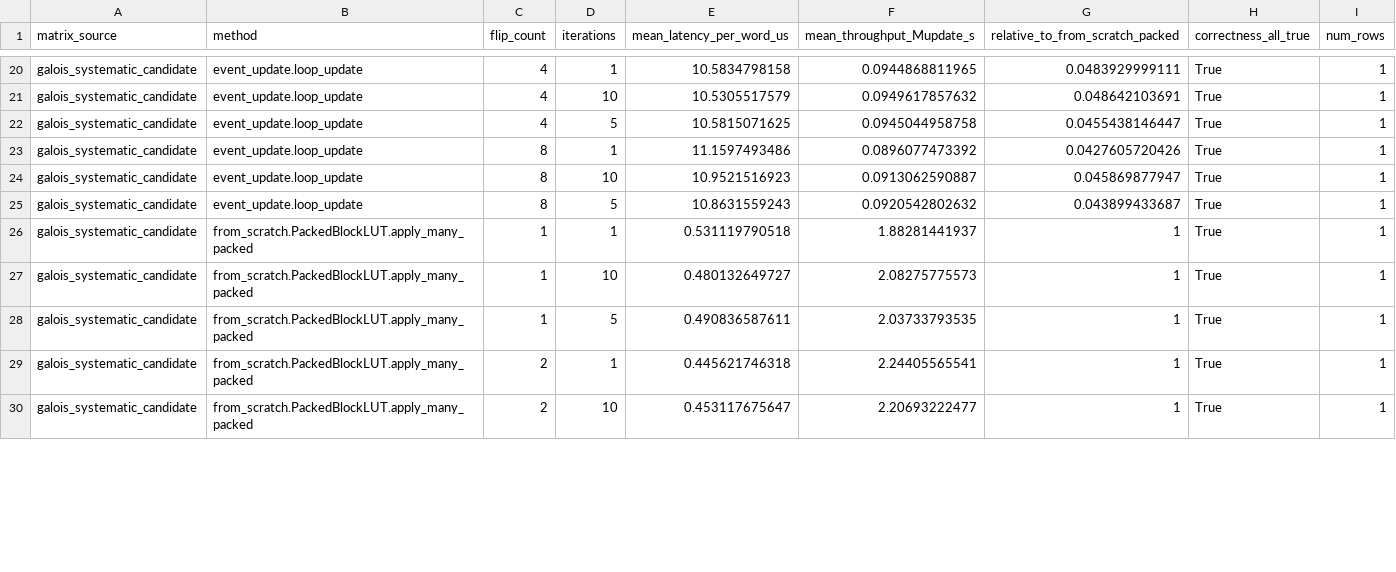
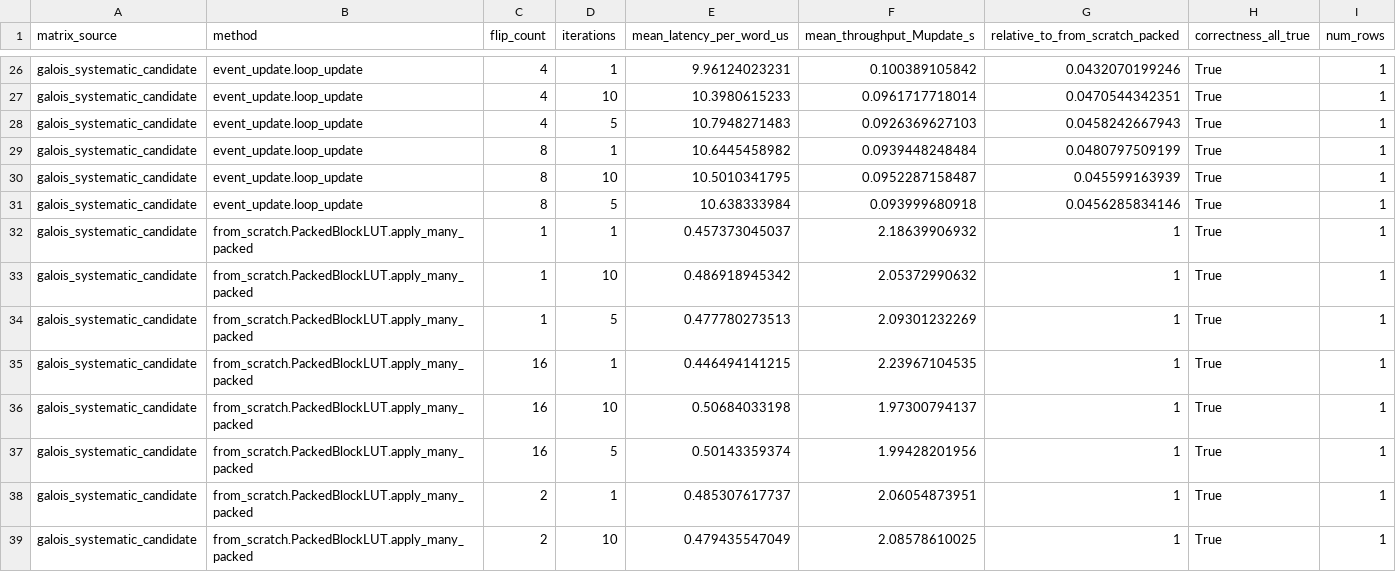
Before and after one commit to Lingxin-Zhang/l121343564uzzllxx, a CSV file: results/summary/event_update_summary.csv, drawn as a sheet; only a part is shown, gaps mark what is left out; addresses are those after the commit; the diff covers the shown part only; the diff names each change by its address in the sheet, - before the commit and + after, or states it on an @@ line.

```diff
--- a/results/summary/event_update_summary.csv
+++ b/results/summary/event_update_summary.csv
-E26 (mean_latency_per_word_us): 10.5834798158
+E26 (mean_latency_per_word_us): 9.96124023231
-F26 (mean_throughput_Mupdate_s): 0.0944868811965
+F26 (mean_throughput_Mupdate_s): 0.100389105842
-G26 (relative_to_from_scratch_packed): 0.0483929999111
+G26 (relative_to_from_scratch_packed): 0.0432070199246
-E27 (mean_latency_per_word_us): 10.5305517579
+E27 (mean_latency_per_word_us): 10.3980615233
-F27 (mean_throughput_Mupdate_s): 0.0949617857632
+F27 (mean_throughput_Mupdate_s): 0.0961717718014
-G27 (relative_to_from_scratch_packed): 0.048642103691
+G27 (relative_to_from_scratch_packed): 0.0470544342351
-E28 (mean_latency_per_word_us): 10.5815071625
+E28 (mean_latency_per_word_us): 10.7948271483
-F28 (mean_throughput_Mupdate_s): 0.0945044958758
+F28 (mean_throughput_Mupdate_s): 0.0926369627103
-G28 (relative_to_from_scratch_packed): 0.0455438146447
+G28 (relative_to_from_scratch_packed): 0.0458242667943
-E29 (mean_latency_per_word_us): 11.1597493486
+E29 (mean_latency_per_word_us): 10.6445458982
-F29 (mean_throughput_Mupdate_s): 0.0896077473392
+F29 (mean_throughput_Mupdate_s): 0.0939448248484
-G29 (relative_to_from_scratch_packed): 0.0427605720426
+G29 (relative_to_from_scratch_packed): 0.0480797509199
-E30 (mean_latency_per_word_us): 10.9521516923
+E30 (mean_latency_per_word_us): 10.5010341795
-F30 (mean_throughput_Mupdate_s): 0.0913062590887
+F30 (mean_throughput_Mupdate_s): 0.0952287158487
-G30 (relative_to_from_scratch_packed): 0.045869877947
+G30 (relative_to_from_scratch_packed): 0.045599163939
-E31 (mean_latency_per_word_us): 10.8631559243
+E31 (mean_latency_per_word_us): 10.638333984
-F31 (mean_throughput_Mupdate_s): 0.0920542802632
+F31 (mean_throughput_Mupdate_s): 0.093999680918
-G31 (relative_to_from_scratch_packed): 0.043899433687
+G31 (relative_to_from_scratch_packed): 0.0456285834146
-E32 (mean_latency_per_word_us): 0.531119790518
+E32 (mean_latency_per_word_us): 0.457373045037
-F32 (mean_throughput_Mupdate_s): 1.88281441937
+F32 (mean_throughput_Mupdate_s): 2.18639906932
-E33 (mean_latency_per_word_us): 0.480132649727
+E33 (mean_latency_per_word_us): 0.486918945342
-F33 (mean_throughput_Mupdate_s): 2.08275775573
+F33 (mean_throughput_Mupdate_s): 2.05372990632
-E34 (mean_latency_per_word_us): 0.490836587611
+E34 (mean_latency_per_word_us): 0.477780273513
-F34 (mean_throughput_Mupdate_s): 2.03733793535
+F34 (mean_throughput_Mupdate_s): 2.09301232269
+row 35: galois_systematic_candidate | from_scratch.PackedBlockLUT.apply_many_packed | 16 | 1 | 0.446494141215 | 2.23967104535 | 1 | True | 1
+row 36: galois_systematic_candidate | from_scratch.PackedBlockLUT.apply_many_packed | 16 | 10 | 0.50684033198 | 1.97300794137 | 1 | True | 1
+row 37: galois_systematic_candidate | from_scratch.PackedBlockLUT.apply_many_packed | 16 | 5 | 0.50143359374 | 1.99428201956 | 1 | True | 1
-E38 (mean_latency_per_word_us): 0.445621746318
+E38 (mean_latency_per_word_us): 0.485307617737
-F38 (mean_throughput_Mupdate_s): 2.24405565541
+F38 (mean_throughput_Mupdate_s): 2.06054873951
-E39 (mean_latency_per_word_us): 0.453117675647
+E39 (mean_latency_per_word_us): 0.479435547049
-F39 (mean_throughput_Mupdate_s): 2.20693222477
+F39 (mean_throughput_Mupdate_s): 2.08578610025
```
Also changed, not shown: 6 added rows and 68 edited cells elsewhere in this file, results/raw/bch_syndrome.csv, results/raw/component_loop.csv, 50 other files.
